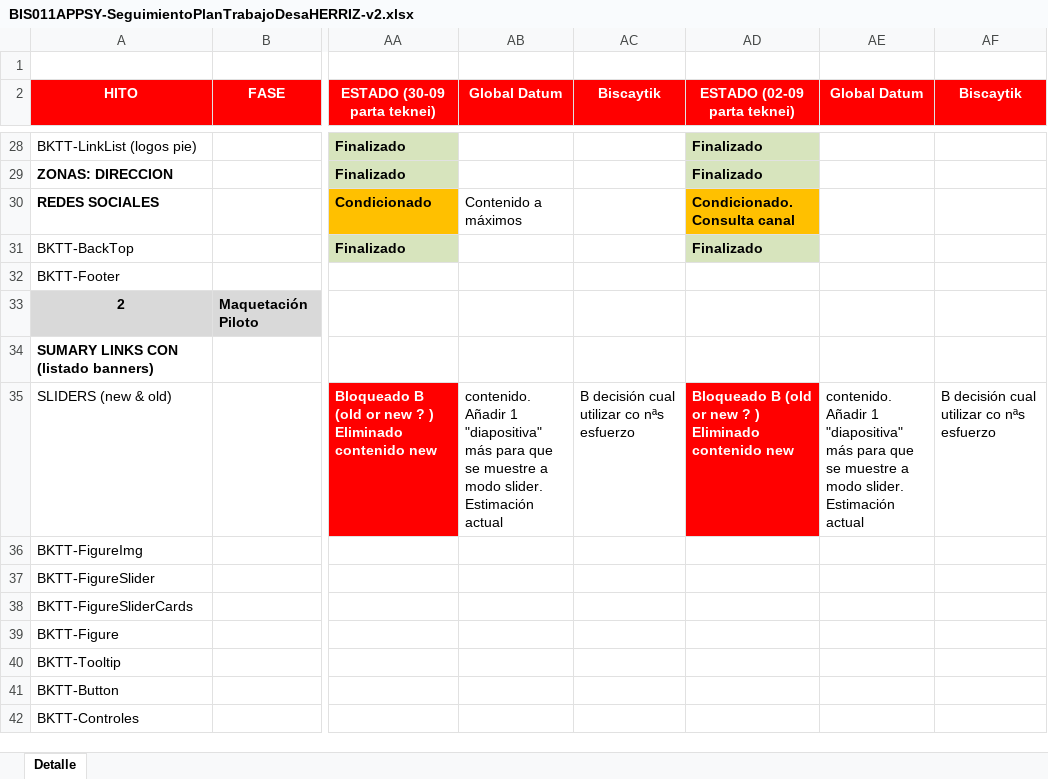
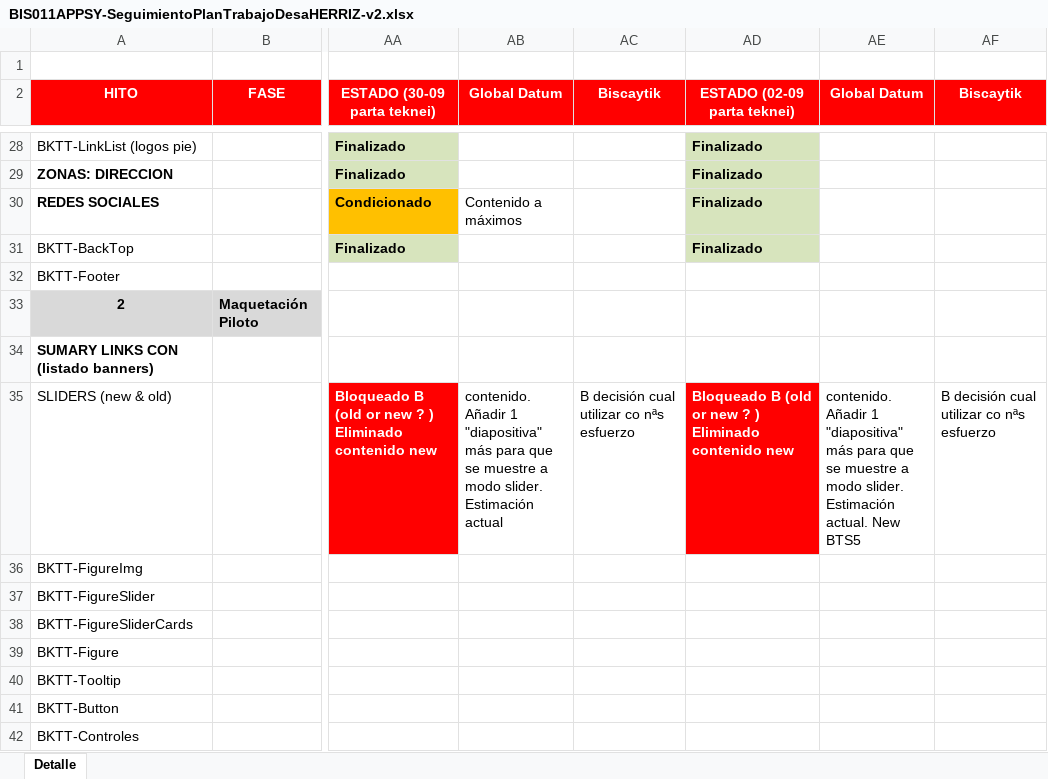
Before and after one commit to sgantolin/BiscaytikApp_node-modules-incluido, an Excel workbook: src/Documentacion/BIS011APPSY-SeguimientoPlanTrabajoDesaHERRIZ-v2.xlsx, sheet Detalle, drawn as a sheet; only a part is shown, gaps mark what is left out; values as stored, in another font and other column widths than the file's, no borders; the diff covers the shown part only; the diff names each change by its address in the sheet, - before the commit and + after, or states it on an @@ line.

```diff
--- a/src/Documentacion/BIS011APPSY-SeguimientoPlanTrabajoDesaHERRIZ-v2.xlsx (sheet Detalle)
+++ b/src/Documentacion/BIS011APPSY-SeguimientoPlanTrabajoDesaHERRIZ-v2.xlsx (sheet Detalle)
-AD30 (ESTADO (02-09 parta teknei)): Condicionado. Consulta canal
+AD30 (ESTADO (02-09 parta teknei)): Finalizado
-AD30 fill: #FFC000
+AD30 fill: #D7E4BD
-AE35 (Global Datum): …slider. Estimación actual
+AE35 (Global Datum): …slider. Estimación actual. New BTS5
```
Also changed, not shown: 11 edited cells and cell formats elsewhere in this sheet, 12 other files.
